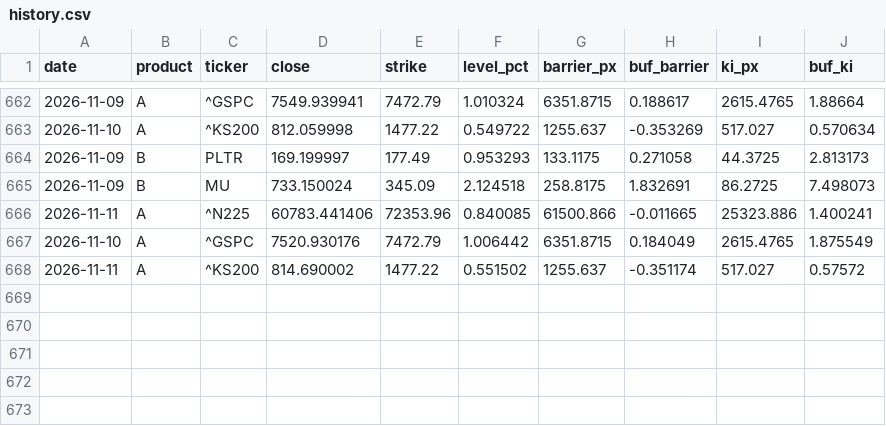
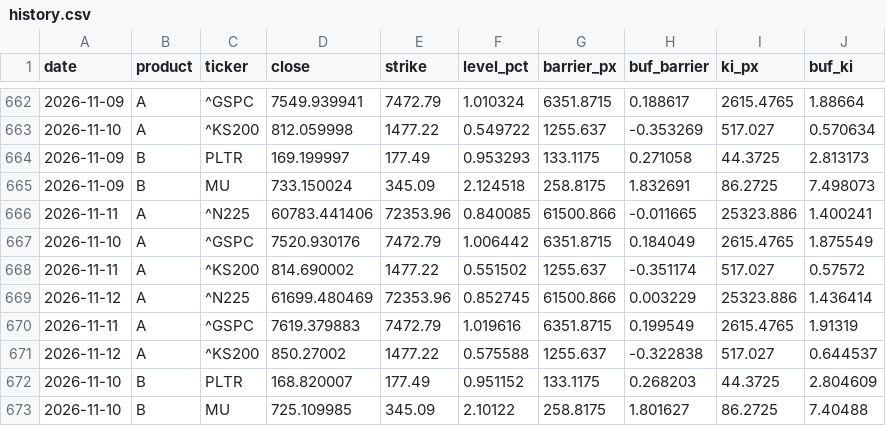
Before and after one commit to scocuro/release, a CSV file: docs/data/history.csv, drawn as a sheet; only a part is shown, gaps mark what is left out; the diff names each change by its address in the sheet, - before the commit and + after, or states it on an @@ line.

```diff
--- a/docs/data/history.csv
+++ b/docs/data/history.csv
+row 669: 2026-11-12 | A | ^N225 | 61699.480469 | 72353.96 | 0.852745 | 61500.866 | 0.003229 | 25323.886 | 1.436414
+row 670: 2026-11-11 | A | ^GSPC | 7619.379883 | 7472.79 | 1.019616 | 6351.8715 | 0.199549 | 2615.4765 | 1.91319
+row 671: 2026-11-12 | A | ^KS200 | 850.27002 | 1477.22 | 0.575588 | 1255.637 | -0.322838 | 517.027 | 0.644537
+row 672: 2026-11-10 | B | PLTR | 168.820007 | 177.49 | 0.951152 | 133.1175 | 0.268203 | 44.3725 | 2.804609
+row 673: 2026-11-10 | B | MU | 725.109985 | 345.09 | 2.10122 | 258.8175 | 1.801627 | 86.2725 | 7.40488
```
Also changed, not shown: data/history.csv, 4 other files.
